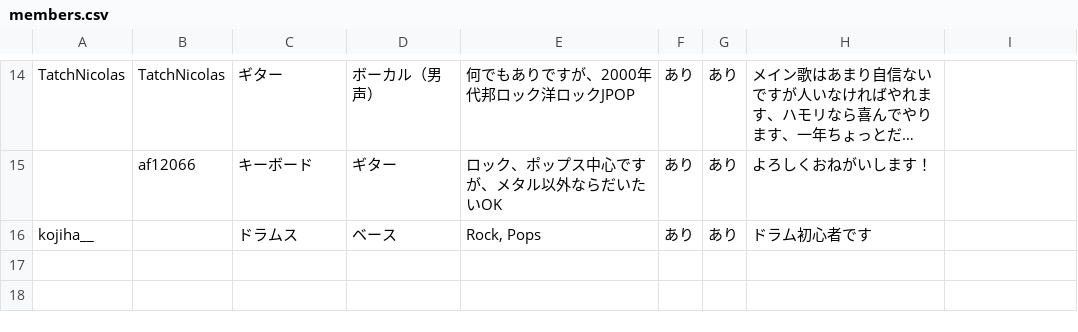
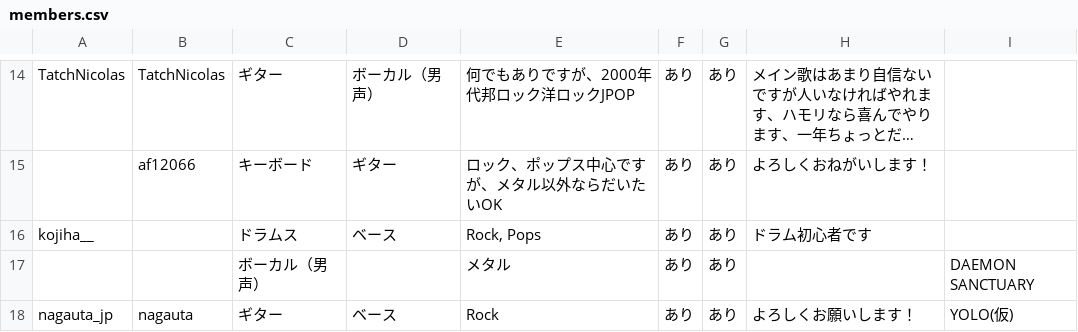
Before and after one commit to jyoshise/tech-rock-festival, a CSV file: members.csv, drawn as a sheet; only a part is shown, gaps mark what is left out; long unchanged cells end in …; the diff names each change by its address in the sheet, - before the commit and + after, or states it on an @@ line.

Commit message:
update members.csv

```diff
--- a/members.csv
+++ b/members.csv
+row 17:  |  | ボーカル（男声） |  | メタル | あり | あり |  | DAEMON SANCTUARY
+row 18: nagauta_jp | nagauta | ギター | ベース | Rock | あり | あり | よろしくお願いします！ | YOLO(仮)
```
